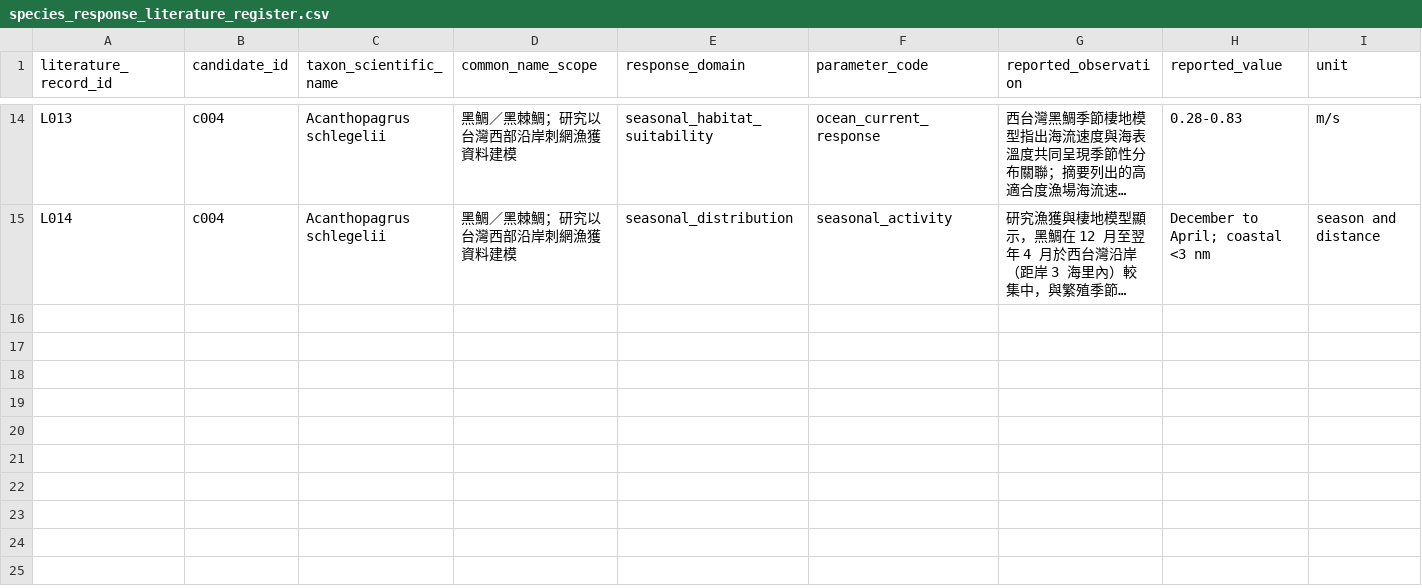
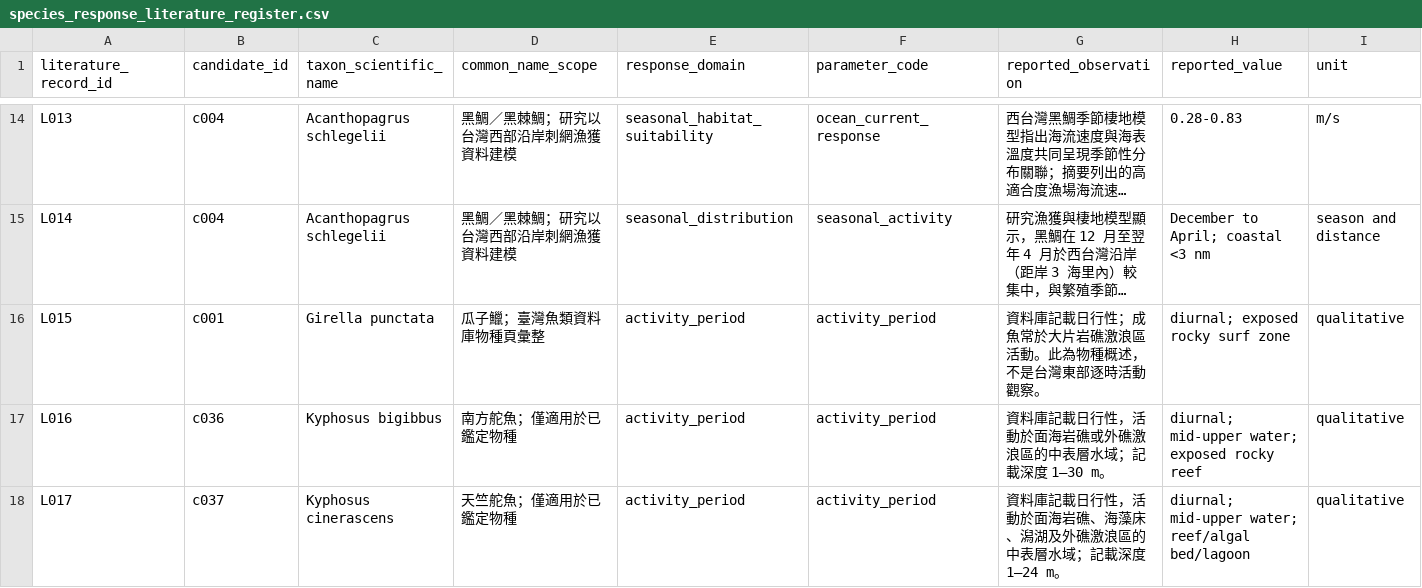
Before and after one commit to fb326549-lang/fishing-intelligence, a CSV file: P2/species/species_response_literature_register.csv, drawn as a sheet; only a part is shown, gaps mark what is left out; long unchanged cells end in …; rows hold the shown columns only; the diff covers the shown part only; the diff names each change by its address in the sheet, - before the commit and + after, or states it on an @@ line.

```diff
--- a/P2/species/species_response_literature_register.csv
+++ b/P2/species/species_response_literature_register.csv
+row 16: L015 | c001 | Girella punctata | 瓜子鱲；臺灣魚類資料庫物種頁彙整 | activity_period | activity_period | 資料庫記載日行性；成魚常於大片岩礁激浪區活動。此為物種概述，不是台灣東部逐時活動觀察。 | diurnal; exposed rocky surf zone | qualitative
+row 17: L016 | c036 | Kyphosus bigibbus | 南方舵魚；僅適用於已鑑定物種 | activity_period | activity_period | 資料庫記載日行性，活動於面海岩礁或外礁激浪區的中表層水域；記載深度 1–30 m。 | diurnal; mid-upper water; exposed rocky reef | qualitative
+row 18: L017 | c037 | Kyphosus cinerascens | 天竺舵魚；僅適用於已鑑定物種 | activity_period | activity_period | 資料庫記載日行性，活動於面海岩礁、海藻床、潟湖及外礁激浪區的中表層水域；記載深度 1–24 m。 | diurnal; mid-upper water; reef/algal bed/lagoon | qualitative
```
Also changed, not shown: 2 added rows and 4 edited cells elsewhere in this file, 4 other files.
